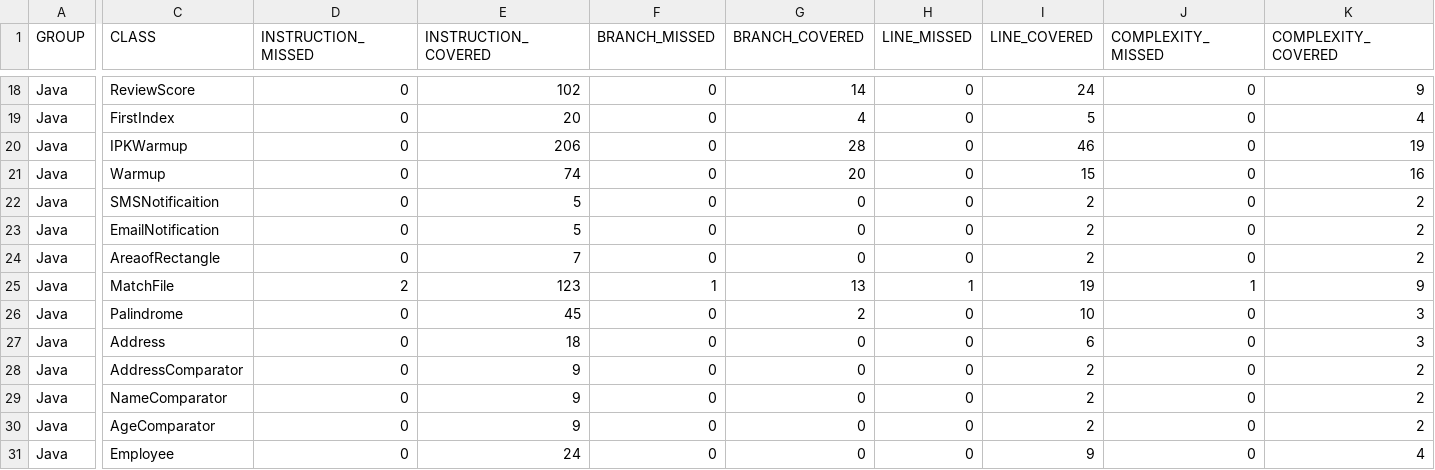
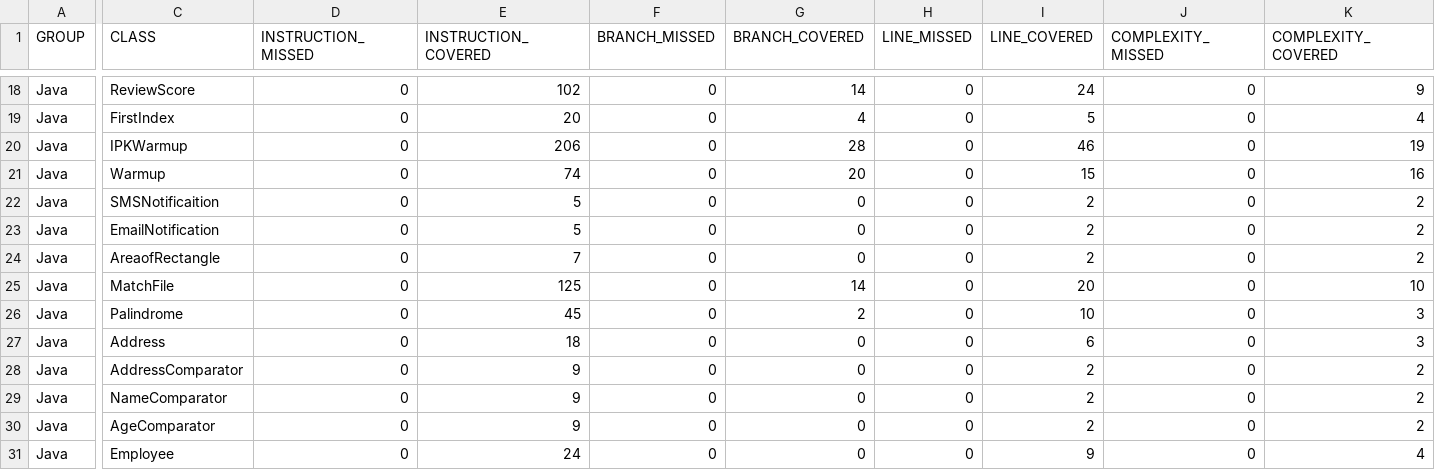
Before and after one commit to Roboticsdreams/Java, a CSV file: target/site/jacoco/jacoco.csv, drawn as a sheet; only a part is shown, gaps mark what is left out; the diff names each change by its address in the sheet, - before the commit and + after, or states it on an @@ line.

```diff
--- a/target/site/jacoco/jacoco.csv
+++ b/target/site/jacoco/jacoco.csv
-D25 (INSTRUCTION_MISSED): 2
+D25 (INSTRUCTION_MISSED): 0
-E25 (INSTRUCTION_COVERED): 123
+E25 (INSTRUCTION_COVERED): 125
-F25 (BRANCH_MISSED): 1
+F25 (BRANCH_MISSED): 0
-G25 (BRANCH_COVERED): 13
+G25 (BRANCH_COVERED): 14
-H25 (LINE_MISSED): 1
+H25 (LINE_MISSED): 0
-I25 (LINE_COVERED): 19
+I25 (LINE_COVERED): 20
-J25 (COMPLEXITY_MISSED): 1
+J25 (COMPLEXITY_MISSED): 0
-K25 (COMPLEXITY_COVERED): 9
+K25 (COMPLEXITY_COVERED): 10
```
Also changed, not shown: 56 other files.
